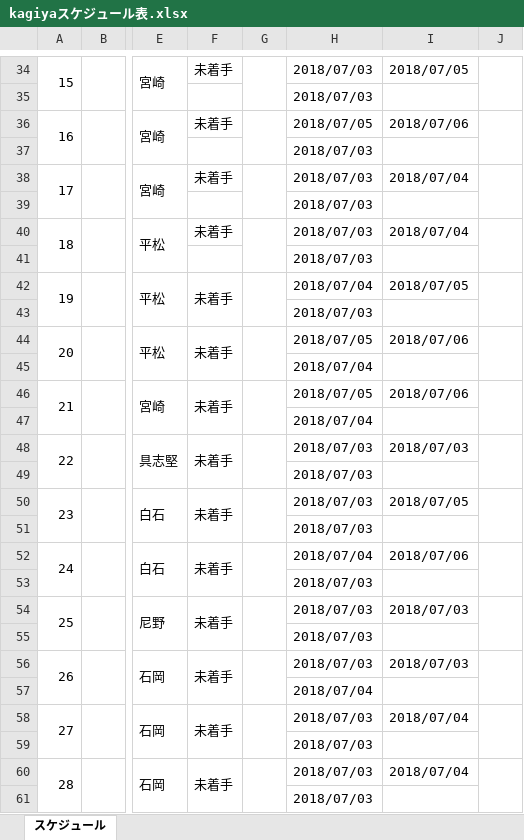
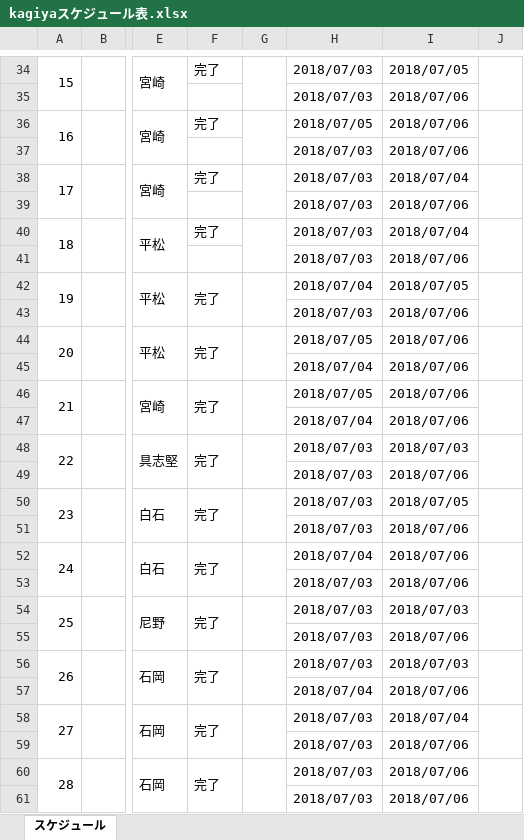
Before and after one commit to cnnym31/test, an Excel workbook: kagiyaスケジュール表.xlsx, sheet スケジュール, drawn as a sheet; only a part is shown, gaps mark what is left out; values as stored, in another font and other column widths than the file's, no cell formats; conditional formats not drawn; the diff covers the shown part only; the diff names each change by its address in the sheet, - before the commit and + after, or states it on an @@ line.

```diff
--- a/kagiyaスケジュール表.xlsx (sheet スケジュール)
+++ b/kagiyaスケジュール表.xlsx (sheet スケジュール)
-F34: 未着手
+F34: 完了
-I35: (empty)
+I35: 2018/07/06
-F36: 未着手
+F36: 完了
-I37: (empty)
+I37: 2018/07/06
-F38: 未着手
+F38: 完了
-I39: (empty)
+I39: 2018/07/06
-F40: 未着手
+F40: 完了
-I41: (empty)
+I41: 2018/07/06
-F42: 未着手
+F42: 完了
-I43: (empty)
+I43: 2018/07/06
-F44: 未着手
+F44: 完了
-I45: (empty)
+I45: 2018/07/06
-F46: 未着手
+F46: 完了
-I47: (empty)
+I47: 2018/07/06
-F48: 未着手
+F48: 完了
-I49: (empty)
+I49: 2018/07/06
-F50: 未着手
+F50: 完了
-I51: (empty)
+I51: 2018/07/06
-F52: 未着手
+F52: 完了
-I53: (empty)
+I53: 2018/07/06
-F54: 未着手
+F54: 完了
-I55: (empty)
+I55: 2018/07/06
-F56: 未着手
+F56: 完了
-I57: (empty)
+I57: 2018/07/06
-F58: 未着手
+F58: 完了
-I59: (empty)
+I59: 2018/07/06
-F60: 未着手
+F60: 完了
-I60: 2018/07/04
+I60: 2018/07/06
-I61: (empty)
+I61: 2018/07/06
```
Also changed, not shown: 37 edited cells elsewhere in this sheet, cell formats, 1 other file.
